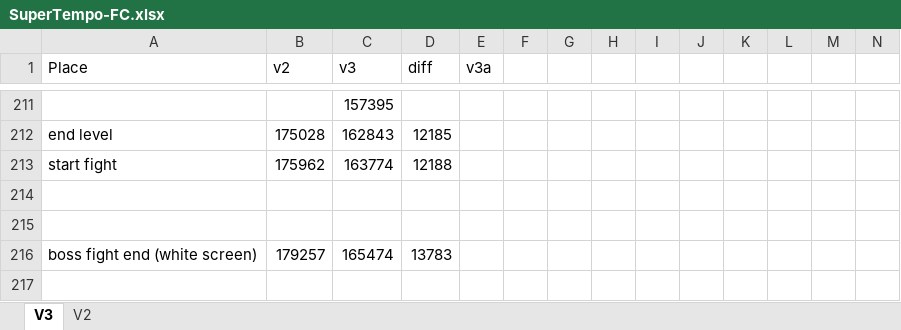
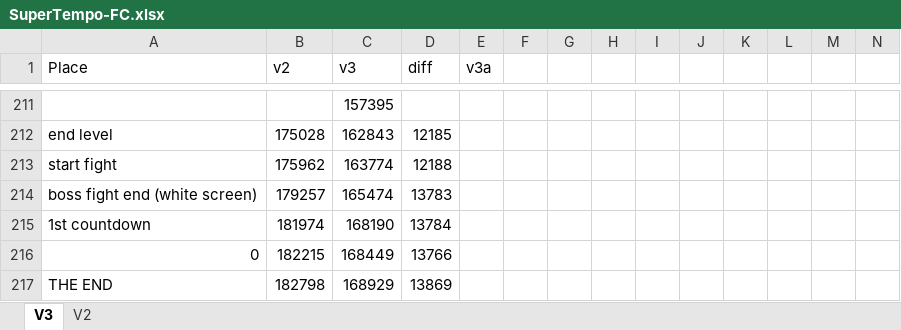
Before and after one commit to adelikat/tas, an Excel workbook: SuperTempo/SuperTempo-FC.xlsx, sheet V3, drawn as a sheet; only a part is shown, gaps mark what is left out; values as stored, in another font and other column widths than the file's, no borders; removed rows and columns are numbered as before the commit, all else as after; the diff names each change by its address in the sheet, - before the commit and + after, or states it on an @@ line.

```diff
--- a/SuperTempo/SuperTempo-FC.xlsx (sheet V3)
+++ b/SuperTempo/SuperTempo-FC.xlsx (sheet V3)
-row 214: (empty)
-row 215: (empty)
+row 215: 1st countdown | 181974 | 168190 | 13784
+row 216: 0 | 182215 | 168449 | 13766
+row 217: THE END | 182798 | 168929 | 13869
```
Also changed, not shown: formulas that keep their value, 1 other file.
